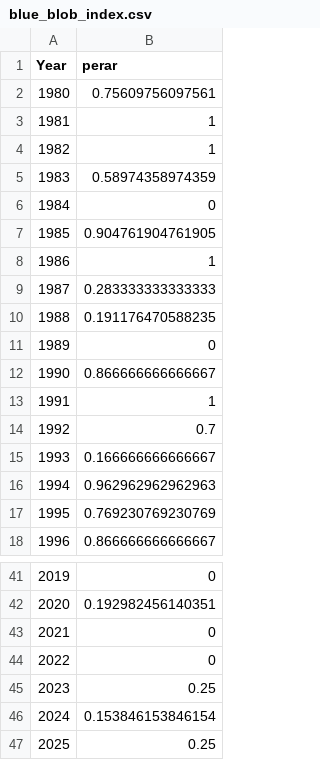
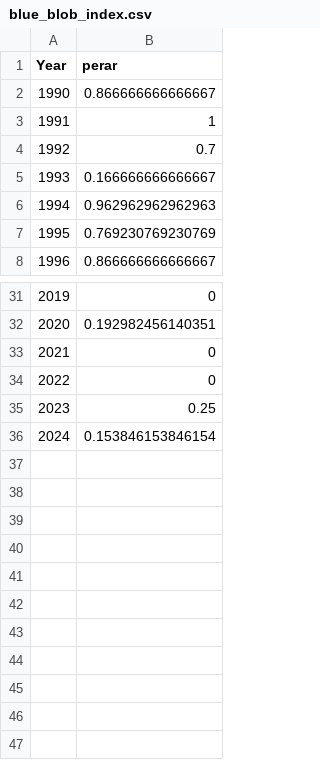
Before and after one commit to SEFSC/SEFSC-dolphin-analyses, a CSV file: indices/blue_blob_index.csv, drawn as a sheet; only a part is shown, gaps mark what is left out; the diff names each change by its address in the sheet, - before the commit and + after, or states it on an @@ line.

Commit message:
fix blob problem

```diff
--- a/indices/blue_blob_index.csv
+++ b/indices/blue_blob_index.csv
-row 2: 1980 | 0.75609756097561
-row 3: 1981 | 1
-row 4: 1982 | 1
-row 5: 1983 | 0.58974358974359
-row 6: 1984 | 0
-row 7: 1985 | 0.904761904761905
-row 8: 1986 | 1
-row 9: 1987 | 0.283333333333333
-row 10: 1988 | 0.191176470588235
-row 11: 1989 | 0
-row 47: 2025 | 0.25
```
Also changed, not shown: 2 other files.
